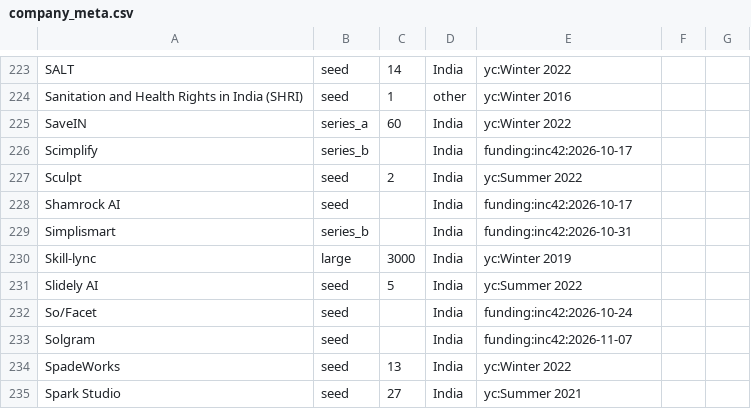
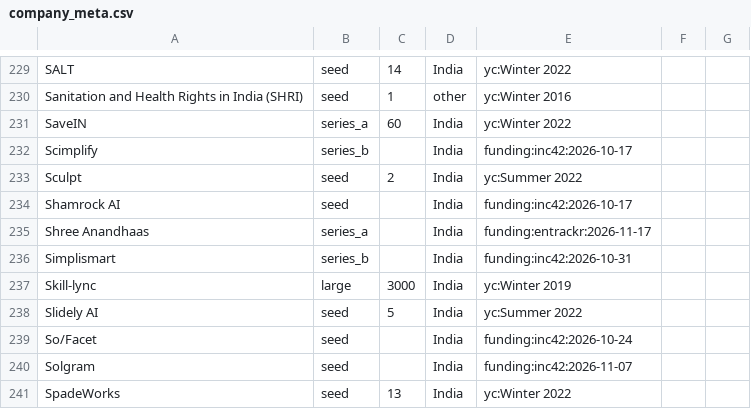
Before and after one commit to UbeshSiddiqui1234/GetANaukri, a CSV file: config/company_meta.csv, drawn as a sheet; only a part is shown, gaps mark what is left out; the shorter side is filled out with more unchanged rows; the diff covers the shown part only.

```diff
--- a/config/company_meta.csv
+++ b/config/company_meta.csv
@@ -228,2 +234,3 @@ Sculpt,seed,2,India,yc:Summer 2022
 Shamrock AI,seed,,India,funding:inc42:2026-10-17
+Shree Anandhaas,series_a,,India,funding:entrackr:2026-11-17
 Simplismart,series_b,,India,funding:inc42:2026-10-31
```
Also changed, not shown: 6 added rows elsewhere in this file, config/inputs/funding_news.csv.
